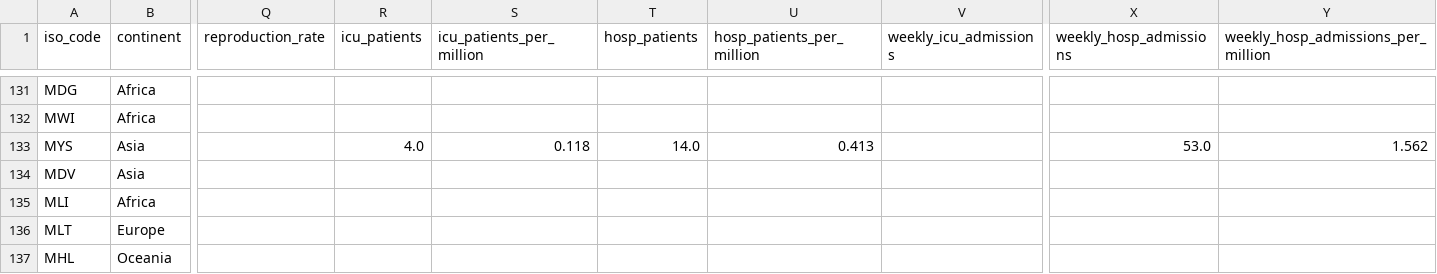
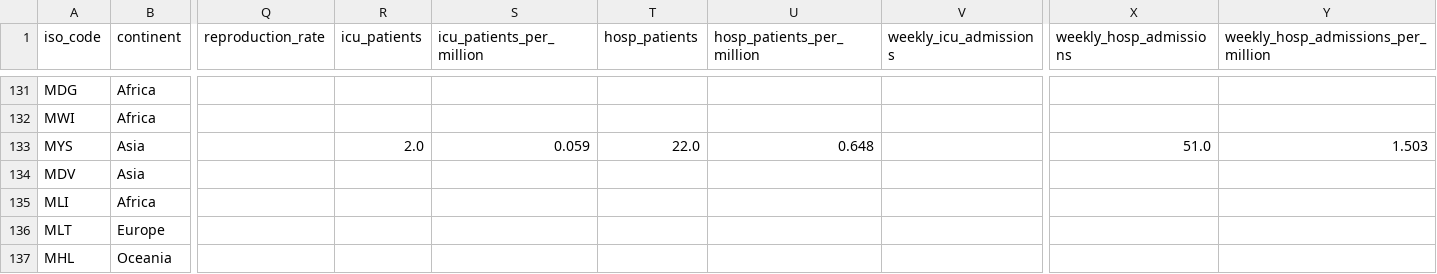
Before and after one commit to lesterholy/covid-19-data, a CSV file: public/data/latest/owid-covid-latest.csv, drawn as a sheet; only a part is shown, gaps mark what is left out; the diff names each change by its address in the sheet, - before the commit and + after, or states it on an @@ line.

Commit message:
data(megafile): automated update

```diff
--- a/public/data/latest/owid-covid-latest.csv
+++ b/public/data/latest/owid-covid-latest.csv
-R133 (icu_patients): 4.0
+R133 (icu_patients): 2.0
-S133 (icu_patients_per_million): 0.118
+S133 (icu_patients_per_million): 0.059
-T133 (hosp_patients): 14.0
+T133 (hosp_patients): 22.0
-U133 (hosp_patients_per_million): 0.413
+U133 (hosp_patients_per_million): 0.648
-X133 (weekly_hosp_admissions): 53.0
+X133 (weekly_hosp_admissions): 51.0
-Y133: 1.562
+Y133: 1.503
```
Also changed, not shown: 4 other files.
